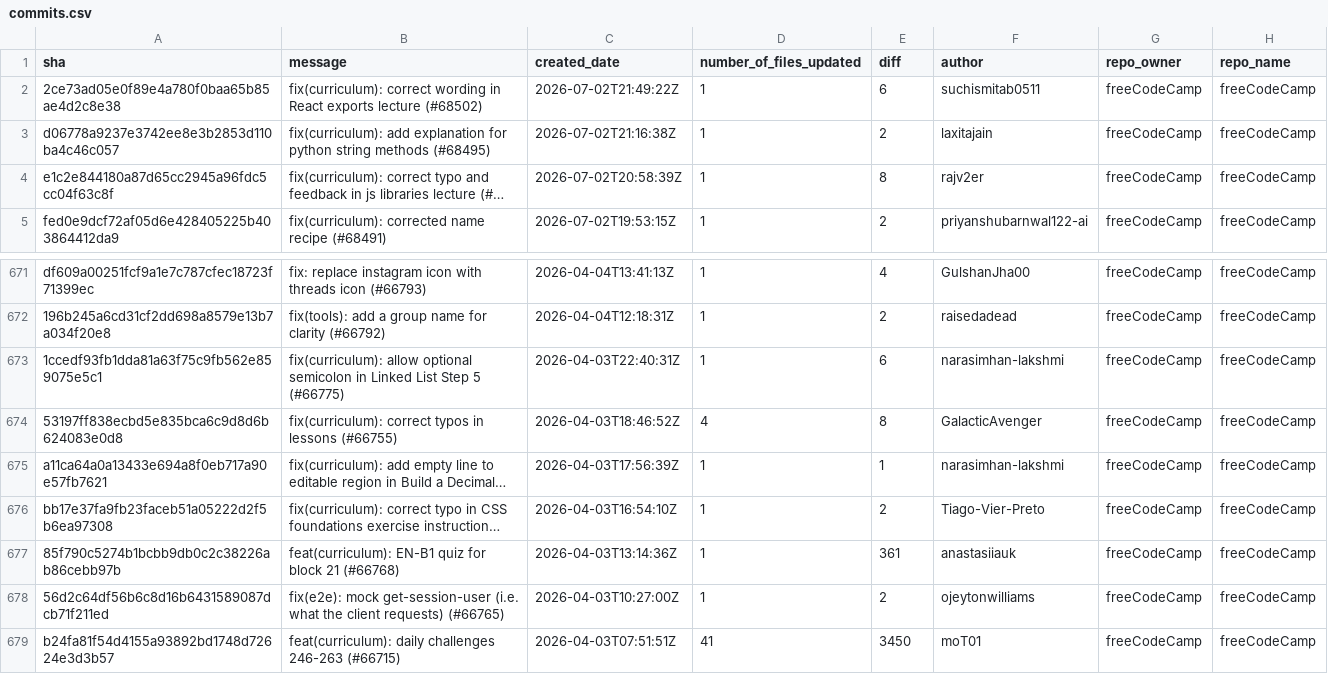
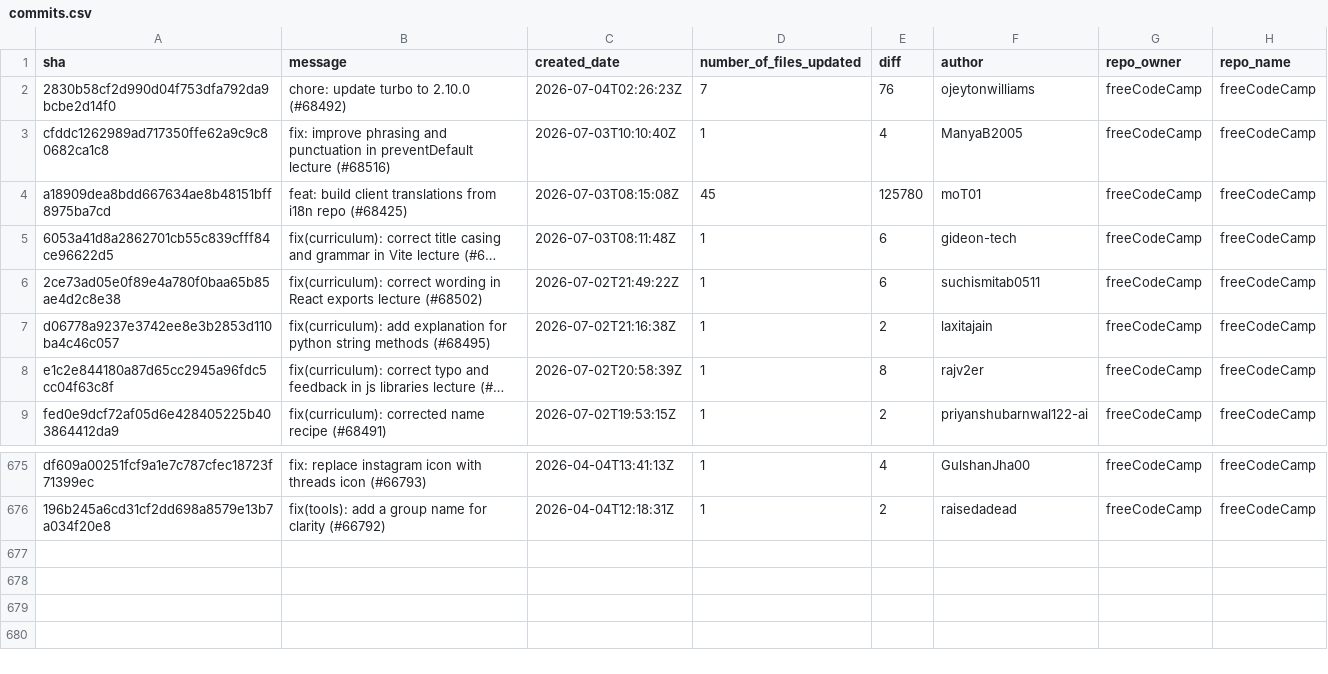
Before and after one commit to longporo/repodata, a CSV file: commits.csv, drawn as a sheet; only a part is shown, gaps mark what is left out.

```diff
--- a/commits.csv
+++ b/commits.csv
@@ -1,2 +1,6 @@
 sha,message,created_date,number_of_files_updated,diff,author,repo_owner,repo_name
+2830b58cf2d990d04f753dfa792da9bcbe2d14f0,chore: update turbo to 2.10.0 (#68492),2026-07-04T02:26:23Z,7,76,ojeytonwilliams,freeCodeCamp,freeCodeCamp
+cfddc1262989ad717350ffe62a9c9c80682ca1c8,fix: improve phrasing and punctuation in preventDefault lecture (#68516),2026-07-03T10:10:40Z,1,4,ManyaB2005,freeCodeCamp,freeCodeCamp
+a18909dea8bdd667634ae8b48151bff8975ba7cd,feat: build client translations from i18n repo (#68425),2026-07-03T08:15:08Z,45,125780,moT01,freeCodeCamp,freeCodeCamp
+6053a41d8a2862701cb55c839cfff84ce96622d5,fix(curriculum): correct title casing and grammar in Vite lecture (#6…,2026-07-03T08:11:48Z,1,6,gideon-tech,freeCodeCamp,freeCodeCamp
 2ce73ad05e0f89e4a780f0baa65b85ae4d2c8e38,fix(curriculum): correct wording in React exports lecture (#68502),2026-07-02T21:49:22Z,1,6,suchismitab0511,freeCodeCamp,freeCodeCamp
@@ -672,8 +676 @@ df609a00251fcf9a1e7c787cfec18723f71399ec,fix: replace instagram icon with thread
 196b245a6cd31cf2dd698a8579e13b7a034f20e8,fix(tools): add a group name for clarity (#66792),2026-04-04T12:18:31Z,1,2,raisedadead,freeCodeCamp,freeCodeCamp
-1ccedf93fb1dda81a63f75c9fb562e859075e5c1,fix(curriculum): allow optional semicolon in Linked List Step 5 (#66775),2026-04-03T22:40:31Z,1,6,narasimhan-lakshmi,freeCodeCamp,freeCodeCamp
-53197ff838ecbd5e835bca6c9d8d6b624083e0d8,fix(curriculum): correct typos in lessons (#66755),2026-04-03T18:46:52Z,4,8,GalacticAvenger,freeCodeCamp,freeCodeCamp
-a11ca64a0a13433e694a8f0eb717a90e57fb7621,fix(curriculum): add empty line to editable region in Build a Decimal…,2026-04-03T17:56:39Z,1,1,narasimhan-lakshmi,freeCodeCamp,freeCodeCamp
-bb17e37fa9fb23faceb51a05222d2f5b6ea97308,fix(curriculum): correct typo in CSS foundations exercise instruction…,2026-04-03T16:54:10Z,1,2,Tiago-Vier-Preto,freeCodeCamp,freeCodeCamp
-85f790c5274b1bcbb9db0c2c38226ab86cebb97b,feat(curriculum): EN-B1 quiz for block 21 (#66768),2026-04-03T13:14:36Z,1,361,anastasiiauk,freeCodeCamp,freeCodeCamp
-56d2c64df56b6c8d16b6431589087dcb71f211ed,fix(e2e): mock get-session-user (i.e. what the client requests) (#66765),2026-04-03T10:27:00Z,1,2,ojeytonwilliams,freeCodeCamp,freeCodeCamp
-b24fa81f54d4155a93892bd1748d72624e3d3b57,feat(curriculum): daily challenges 246-263 (#66715),2026-04-03T07:51:51Z,41,3450,moT01,freeCodeCamp,freeCodeCamp
```
